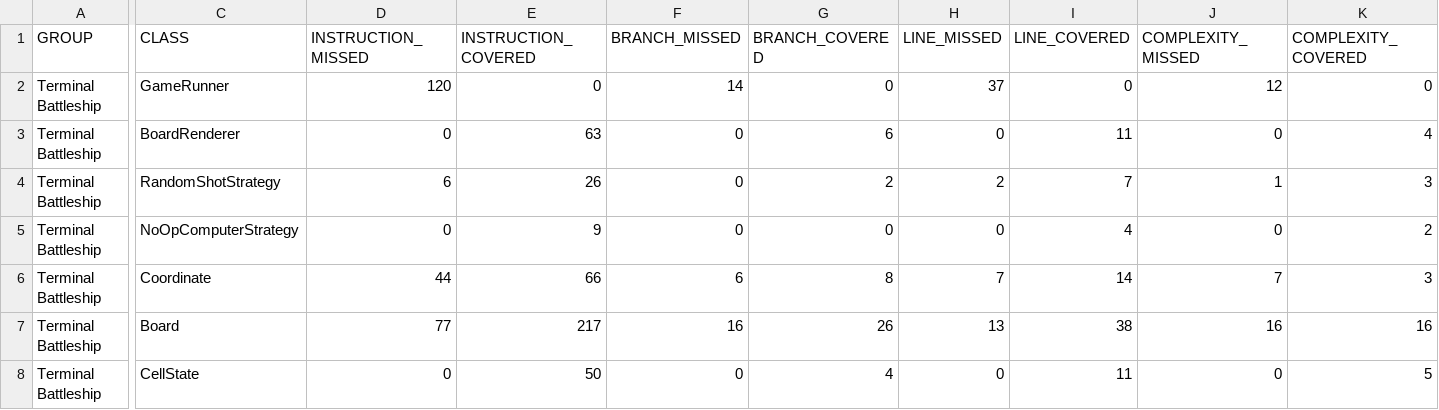
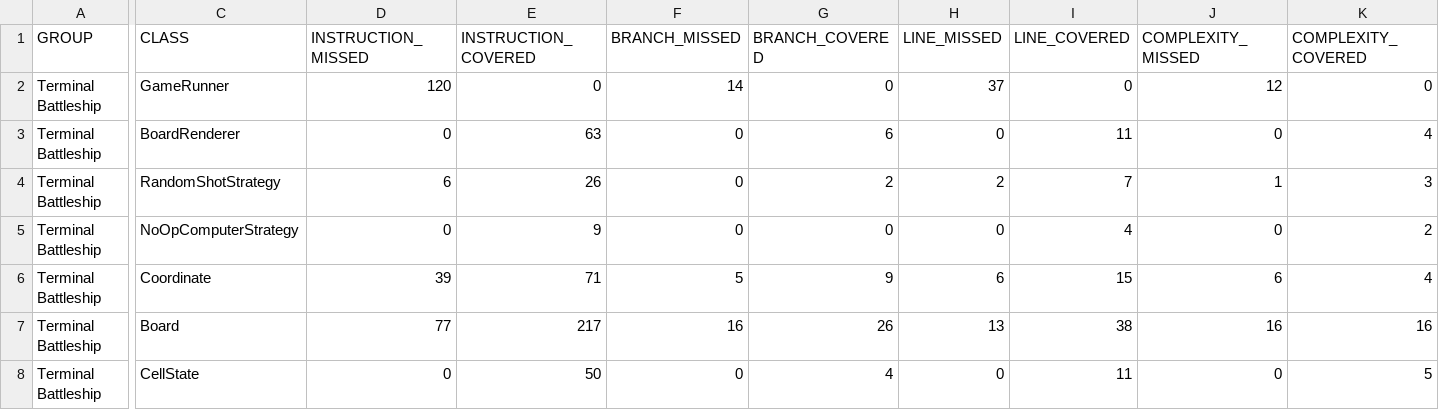
Before and after one commit to DrivoireFR/battleship-java, a CSV file: target/site/jacoco/jacoco.csv, drawn as a sheet; only a part is shown, gaps mark what is left out; the diff names each change by its address in the sheet, - before the commit and + after, or states it on an @@ line.

```diff
--- a/target/site/jacoco/jacoco.csv
+++ b/target/site/jacoco/jacoco.csv
-D6 (INSTRUCTION_MISSED): 44
+D6 (INSTRUCTION_MISSED): 39
-E6 (INSTRUCTION_COVERED): 66
+E6 (INSTRUCTION_COVERED): 71
-F6 (BRANCH_MISSED): 6
+F6 (BRANCH_MISSED): 5
-G6 (BRANCH_COVERED): 8
+G6 (BRANCH_COVERED): 9
-H6 (LINE_MISSED): 7
+H6 (LINE_MISSED): 6
-I6 (LINE_COVERED): 14
+I6 (LINE_COVERED): 15
-J6 (COMPLEXITY_MISSED): 7
+J6 (COMPLEXITY_MISSED): 6
-K6 (COMPLEXITY_COVERED): 3
+K6 (COMPLEXITY_COVERED): 4
```
Also changed, not shown: 24 other files.
